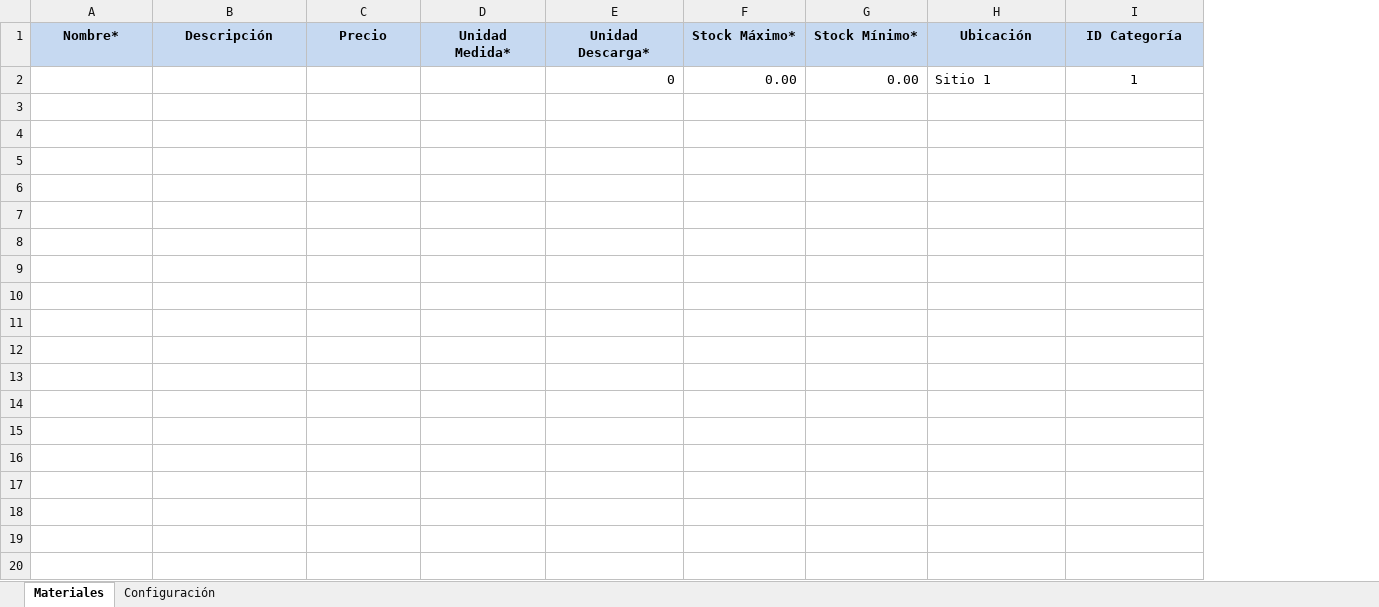
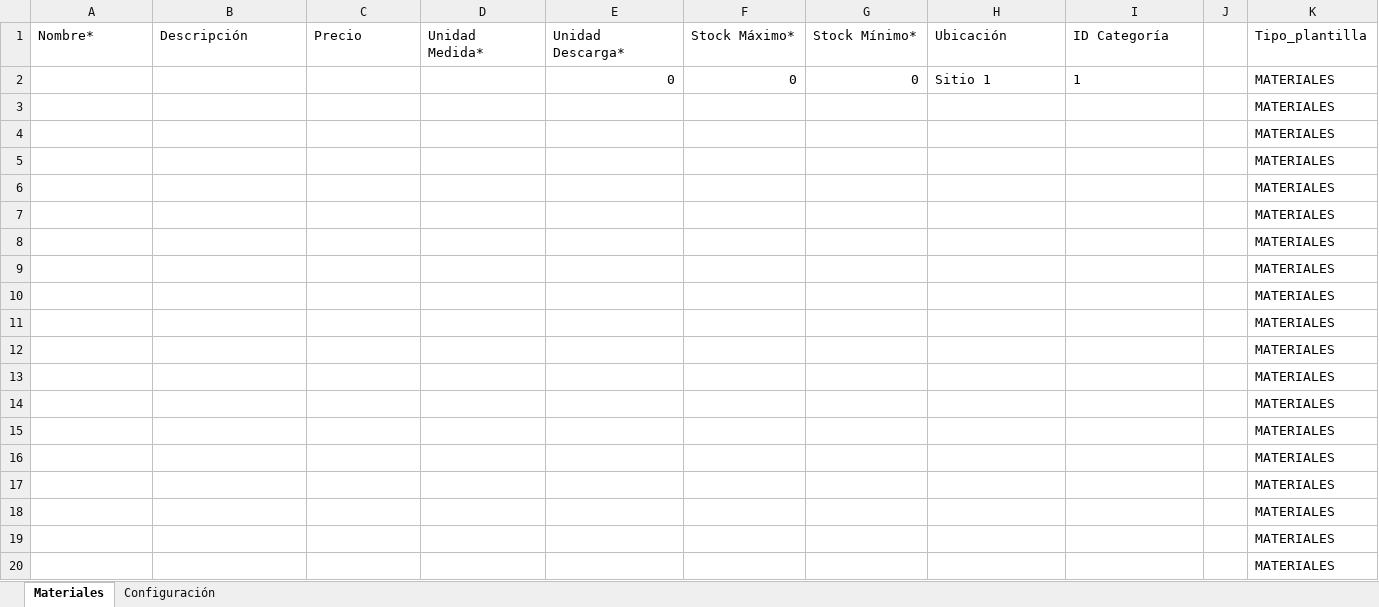
Before and after one commit to ti-cyclonet/Backend_Inout, an Excel workbook: templates/plantilla_materiales.xlsx, sheet Materiales, drawn as a sheet; only a part is shown; values as stored, in another font and other column widths than the file's, no borders; the diff covers the shown part only; the diff names each change by its address in the sheet, - before the commit and + after, or states it on an @@ line.

Commit message:
Validación del tipo de plantilla en carga masiva

```diff
--- a/templates/plantilla_materiales.xlsx (sheet Materiales)
+++ b/templates/plantilla_materiales.xlsx (sheet Materiales)
+column J, empty
+column K (Tipo_plantilla), row 2: MATERIALES
@@ A1:I1 fill: #C6D9F1 → none, bold: on → off, alignment: center → left @@
-F2 (Stock Máximo*): 0.00
+F2 (Stock Máximo*): 0
-G2 (Stock Mínimo*): 0.00
+G2 (Stock Mínimo*): 0
-I2 alignment: center
+I2 alignment: left
+row 3:  |  |  |  |  |  |  |  |  |  | MATERIALES
+row 4:  |  |  |  |  |  |  |  |  |  | MATERIALES
+row 5:  |  |  |  |  |  |  |  |  |  | MATERIALES
+row 6:  |  |  |  |  |  |  |  |  |  | MATERIALES
+row 7:  |  |  |  |  |  |  |  |  |  | MATERIALES
+row 8:  |  |  |  |  |  |  |  |  |  | MATERIALES
+row 9:  |  |  |  |  |  |  |  |  |  | MATERIALES
+row 10:  |  |  |  |  |  |  |  |  |  | MATERIALES
+row 11:  |  |  |  |  |  |  |  |  |  | MATERIALES
+row 12:  |  |  |  |  |  |  |  |  |  | MATERIALES
+row 13:  |  |  |  |  |  |  |  |  |  | MATERIALES
+row 14:  |  |  |  |  |  |  |  |  |  | MATERIALES
+row 15:  |  |  |  |  |  |  |  |  |  | MATERIALES
+row 16:  |  |  |  |  |  |  |  |  |  | MATERIALES
+row 17:  |  |  |  |  |  |  |  |  |  | MATERIALES
+row 18:  |  |  |  |  |  |  |  |  |  | MATERIALES
+row 19:  |  |  |  |  |  |  |  |  |  | MATERIALES
+row 20:  |  |  |  |  |  |  |  |  |  | MATERIALES
```
Also changed, not shown: 130 added rows elsewhere in this sheet, formulas that keep their value, 6 other files.
